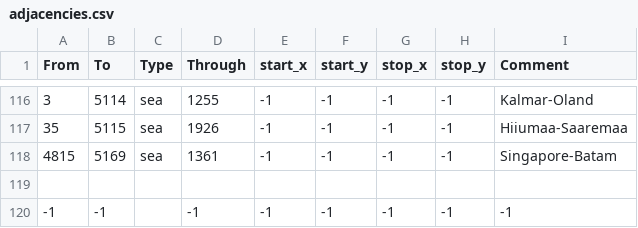
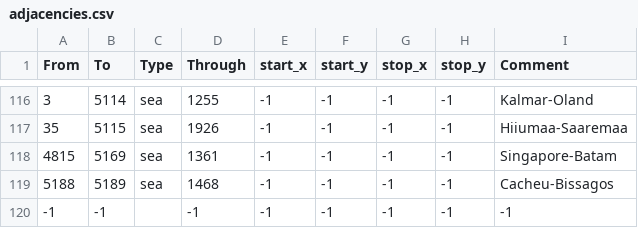
Before and after one commit to claivin/MoreReligions, a CSV file: map/adjacencies.csv, drawn as a sheet; only a part is shown, gaps mark what is left out; the diff names each change by its address in the sheet, - before the commit and + after, or states it on an @@ line.

```diff
--- a/map/adjacencies.csv
+++ b/map/adjacencies.csv
-row 119: (empty)
+row 119: 5188 | 5189 | sea | 1468 | -1 | -1 | -1 | -1 | Cacheu-Bissagos
```
Also changed, not shown: map/definition.csv, 14 other files.
